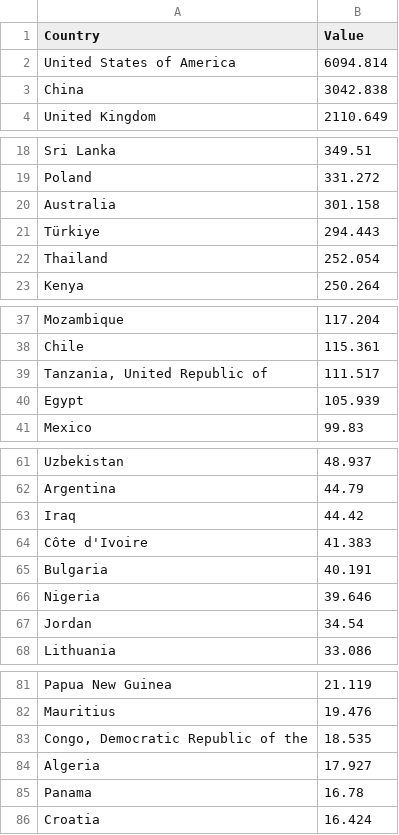
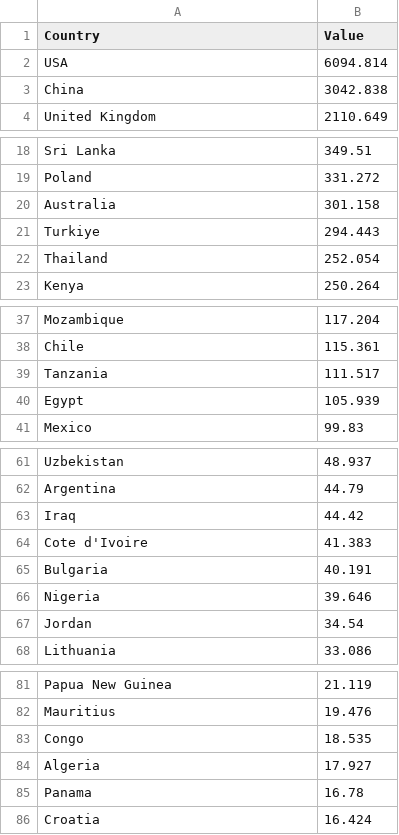
Before and after one commit to tanveerntu/examples_data, a CSV file: pak_exports_countries.csv, drawn as a sheet; only a part is shown, gaps mark what is left out; the diff names each change by its address in the sheet, - before the commit and + after, or states it on an @@ line.

Commit message:
Add files via upload

```diff
--- a/pak_exports_countries.csv
+++ b/pak_exports_countries.csv
-A2 (Country): United States of America
+A2 (Country): USA
-A21 (Country): Türkiye
+A21 (Country): Turkiye
-A39 (Country): Tanzania, United Republic of
+A39 (Country): Tanzania
-A64 (Country): Côte d'Ivoire
+A64 (Country): Cote d'Ivoire
-A83 (Country): Congo, Democratic Republic of the
+A83 (Country): Congo
```
